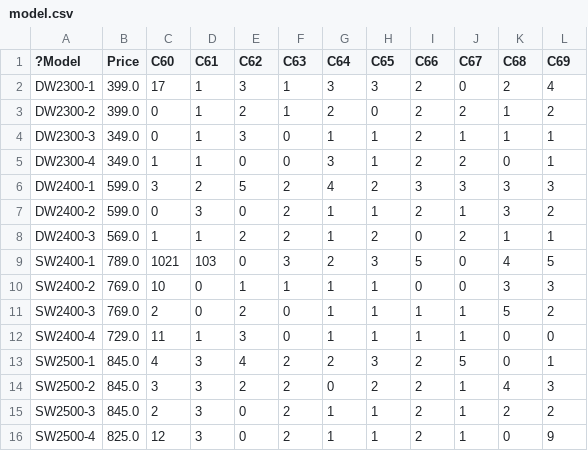
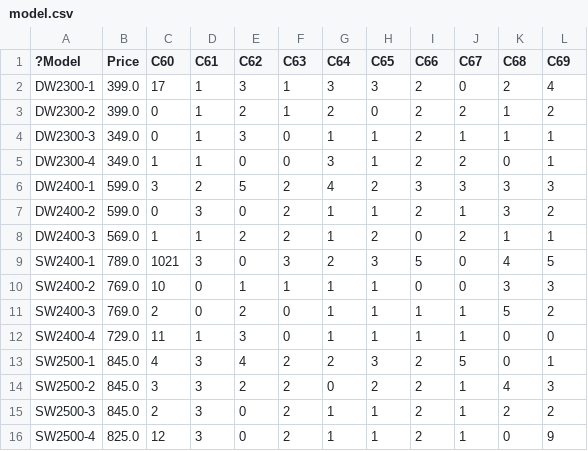
Before and after one commit to aidelbtw/KedaiRuncit, a CSV file: data/model.csv, drawn as a sheet.

```diff
--- a/data/model.csv
+++ b/data/model.csv
@@ -8,3 +8,3 @@ DW2400-2,599.0,0,3,0,2,1,1,2,1,3,2
 DW2400-3,569.0,1,1,2,2,1,2,0,2,1,1
-SW2400-1,789.0,1021,103,0,3,2,3,5,0,4,5
+SW2400-1,789.0,1021,3,0,3,2,3,5,0,4,5
 SW2400-2,769.0,10,0,1,1,1,1,0,0,3,3
```
Also changed, not shown: 4 other files.
